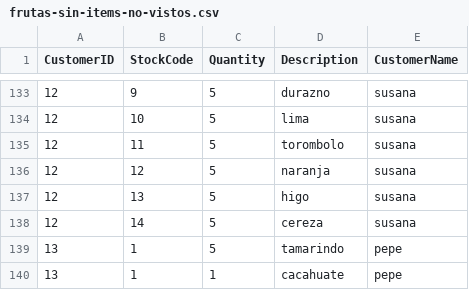
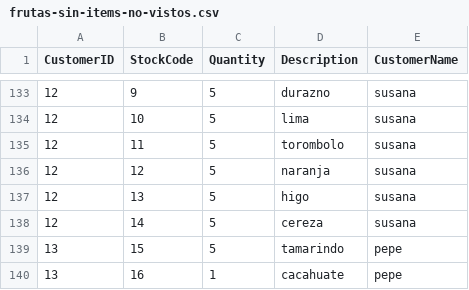
Before and after one commit to juanbits/datasets-to-CF-recsys, a CSV file: frutas-sin-items-no-vistos.csv, drawn as a sheet; only a part is shown, gaps mark what is left out.

```diff
--- a/frutas-sin-items-no-vistos.csv
+++ b/frutas-sin-items-no-vistos.csv
@@ -138,3 +138,3 @@
 12,14,5,"cereza","susana"
-13,1,5,"tamarindo","pepe"
-13,1,1,"cacahuate","pepe"
+13,15,5,"tamarindo","pepe"
+13,16,1,"cacahuate","pepe"
```
Also changed, not shown: frutas-con-items-no-vistos-como-valor-0.csv, frutas-con-items-no-vistos-como-valor-negativo.csv.
